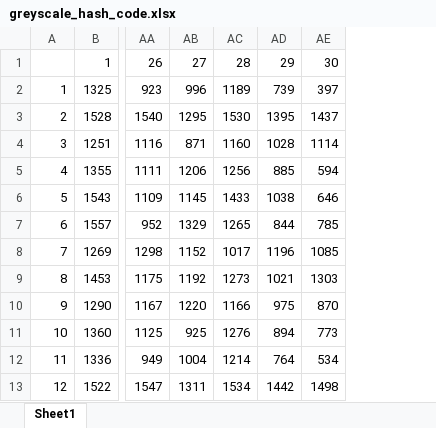
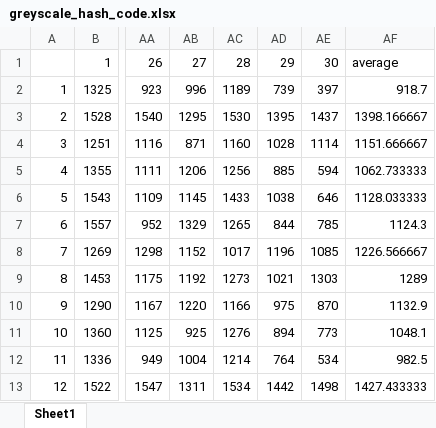
Before and after one commit to flukyyss/line_bot, an Excel workbook: greyscale_hash_code.xlsx, sheet Sheet1, drawn as a sheet; only a part is shown, gaps mark what is left out; values as stored, in another font and other column widths than the file's, no borders; the diff names each change by its address in the sheet, - before the commit and + after, or states it on an @@ line.

```diff
--- a/greyscale_hash_code.xlsx (sheet Sheet1)
+++ b/greyscale_hash_code.xlsx (sheet Sheet1)
+column AF, rows 1-13: average | 918.7 | 1398.166667 | 1151.666667 | 1062.733333 | 1128.033333 | 1124.3 | 1226.566667 | 1289 | 1132.9 | 1048.1 | 982.5 | 1427.433333
```
Also changed, not shown: 1 other file.
